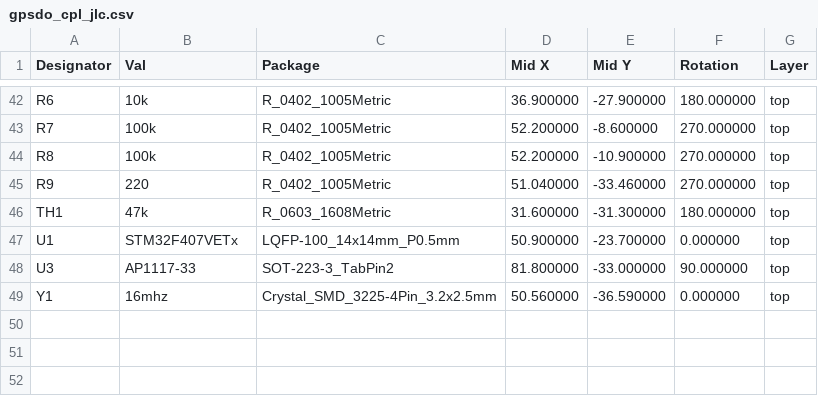
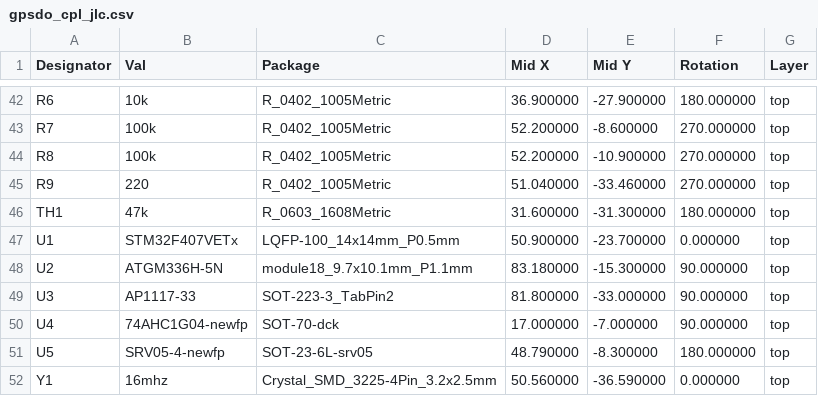
Before and after one commit to pacew/gpsdo, a CSV file: gpsdo/gpsdo_cpl_jlc.csv, drawn as a sheet; only a part is shown, gaps mark what is left out.

```diff
--- a/gpsdo/gpsdo_cpl_jlc.csv
+++ b/gpsdo/gpsdo_cpl_jlc.csv
@@ -47,3 +47,6 @@ TH1,47k,R_0603_1608Metric,31.600000,-31.300000,180.000000,top
 U1,STM32F407VETx,LQFP-100_14x14mm_P0.5mm,50.900000,-23.700000,0.000000,top
+U2,ATGM336H-5N,module18_9.7x10.1mm_P1.1mm,83.180000,-15.300000,90.000000,top
 U3,AP1117-33,SOT-223-3_TabPin2,81.800000,-33.000000,90.000000,top
+U4,74AHC1G04-newfp,SOT-70-dck,17.000000,-7.000000,90.000000,top
+U5,SRV05-4-newfp,SOT-23-6L-srv05,48.790000,-8.300000,180.000000,top
 Y1,16mhz,Crystal_SMD_3225-4Pin_3.2x2.5mm,50.560000,-36.590000,0.000000,top
```
Also changed, not shown: gpsdo/gpsdo-all-pos.csv, 4 other files.
